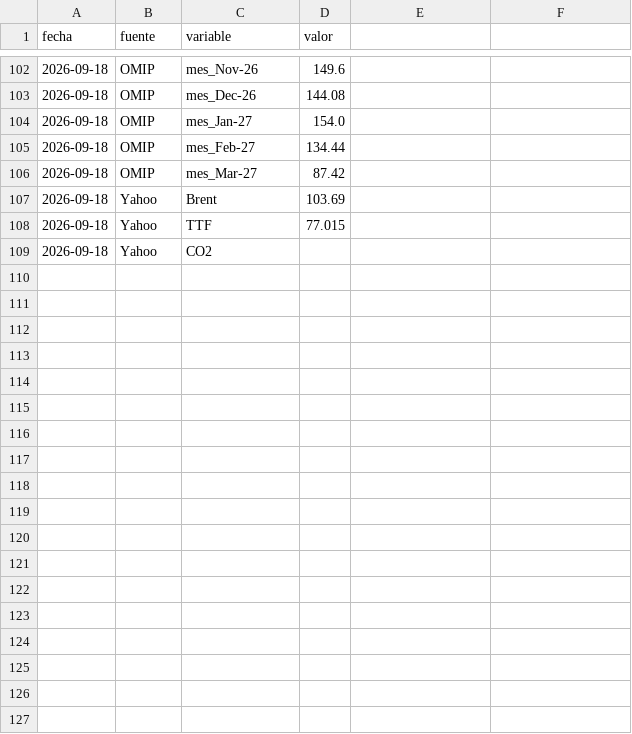
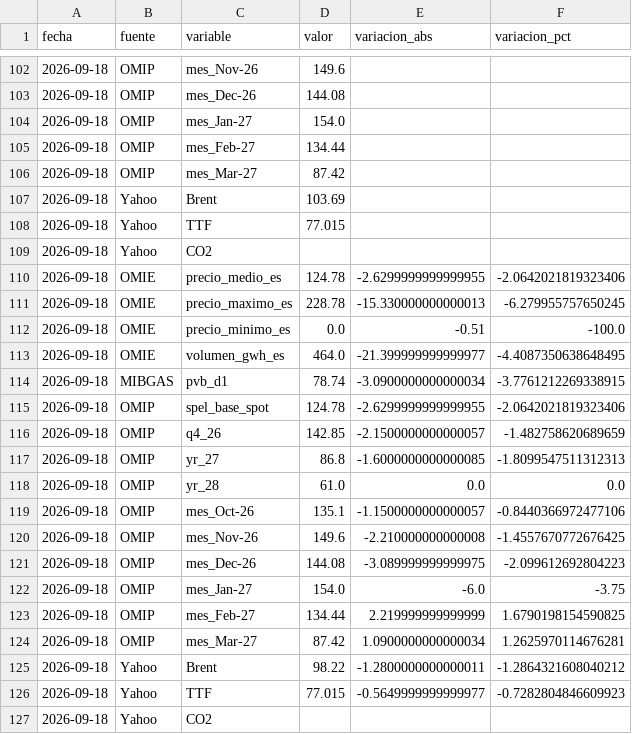
Before and after one commit to robertoginer-ux/energy-market, a CSV file: data/history.csv, drawn as a sheet; only a part is shown, gaps mark what is left out; the diff names each change by its address in the sheet, - before the commit and + after, or states it on an @@ line.

```diff
--- a/data/history.csv
+++ b/data/history.csv
-E1: (empty)
+E1: variacion_abs
-F1: (empty)
+F1: variacion_pct
+row 109: 2026-09-18 | Yahoo | CO2
+row 110: 2026-09-18 | OMIE | precio_medio_es | 124.78 | -2.6299999999999955 | -2.0642021819323406
+row 111: 2026-09-18 | OMIE | precio_maximo_es | 228.78 | -15.330000000000013 | -6.279955757650245
+row 112: 2026-09-18 | OMIE | precio_minimo_es | 0.0 | -0.51 | -100.0
+row 113: 2026-09-18 | OMIE | volumen_gwh_es | 464.0 | -21.399999999999977 | -4.4087350638648495
+row 114: 2026-09-18 | MIBGAS | pvb_d1 | 78.74 | -3.0900000000000034 | -3.7761212269338915
+row 115: 2026-09-18 | OMIP | spel_base_spot | 124.78 | -2.6299999999999955 | -2.0642021819323406
+row 116: 2026-09-18 | OMIP | q4_26 | 142.85 | -2.1500000000000057 | -1.482758620689659
+row 117: 2026-09-18 | OMIP | yr_27 | 86.8 | -1.6000000000000085 | -1.8099547511312313
+row 118: 2026-09-18 | OMIP | yr_28 | 61.0 | 0.0 | 0.0
+row 119: 2026-09-18 | OMIP | mes_Oct-26 | 135.1 | -1.1500000000000057 | -0.8440366972477106
+row 120: 2026-09-18 | OMIP | mes_Nov-26 | 149.6 | -2.210000000000008 | -1.4557670772676425
+row 121: 2026-09-18 | OMIP | mes_Dec-26 | 144.08 | -3.089999999999975 | -2.099612692804223
+row 122: 2026-09-18 | OMIP | mes_Jan-27 | 154.0 | -6.0 | -3.75
+row 123: 2026-09-18 | OMIP | mes_Feb-27 | 134.44 | 2.219999999999999 | 1.6790198154590825
+row 124: 2026-09-18 | OMIP | mes_Mar-27 | 87.42 | 1.0900000000000034 | 1.2625970114676281
+row 125: 2026-09-18 | Yahoo | Brent | 98.22 | -1.2800000000000011 | -1.2864321608040212
+row 126: 2026-09-18 | Yahoo | TTF | 77.015 | -0.5649999999999977 | -0.7282804846609923
```
Also changed, not shown: 1 other file.
